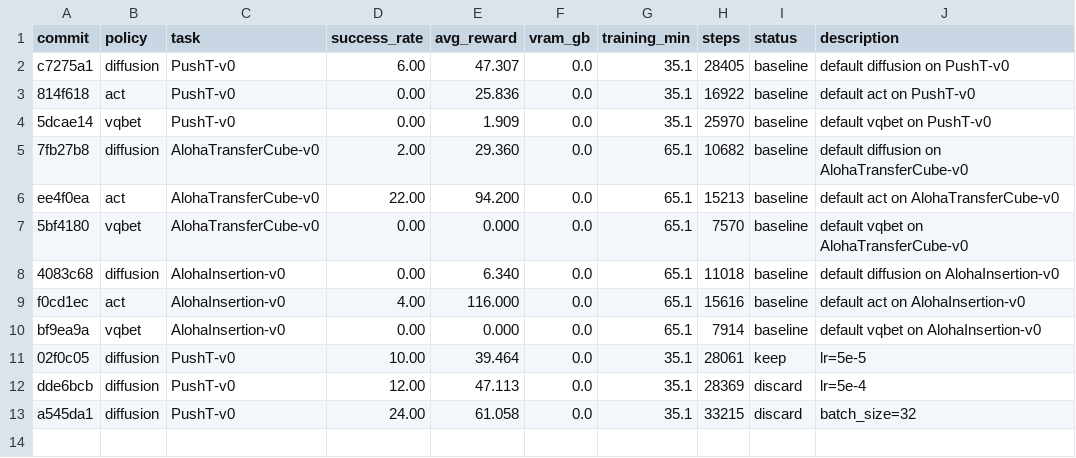
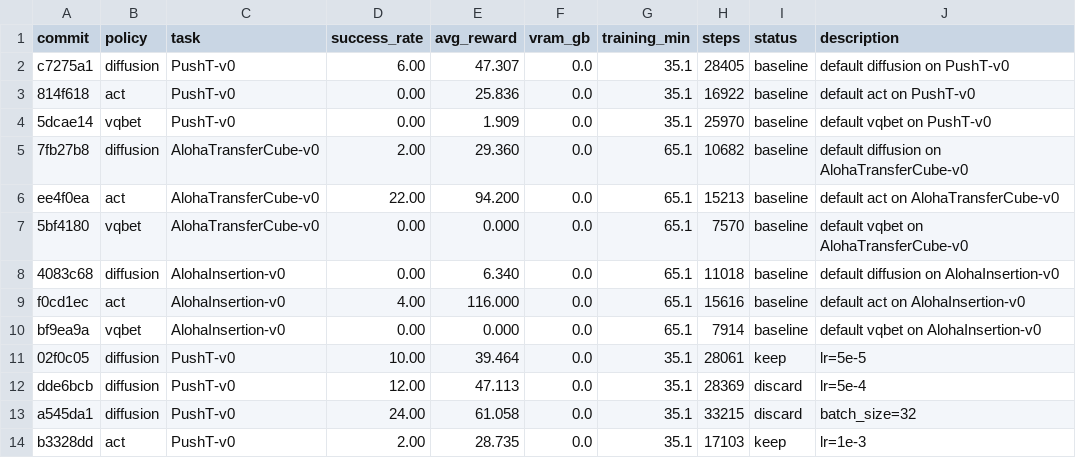
Before and after one commit to Vizuara-AI-Lab/AutoResearch-MRL, a TSV file: results.tsv, drawn as a sheet.

Commit message:
results: 13 experiments — auto-sync

```diff
--- a/results.tsv
+++ b/results.tsv
@@ -13 +13,2 @@ dde6bcb	diffusion	PushT-v0	12.00	47.113	0.0	35.1	28369	discard	lr=5e-4
 a545da1	diffusion	PushT-v0	24.00	61.058	0.0	35.1	33215	discard	batch_size=32
+b3328dd	act	PushT-v0	2.00	28.735	0.0	35.1	17103	keep	lr=1e-3
```
Also changed, not shown: 2 other files.
